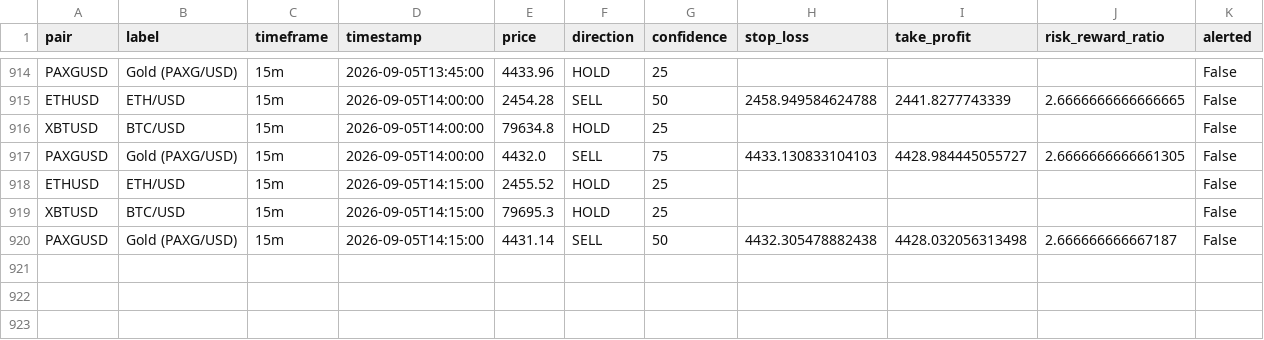
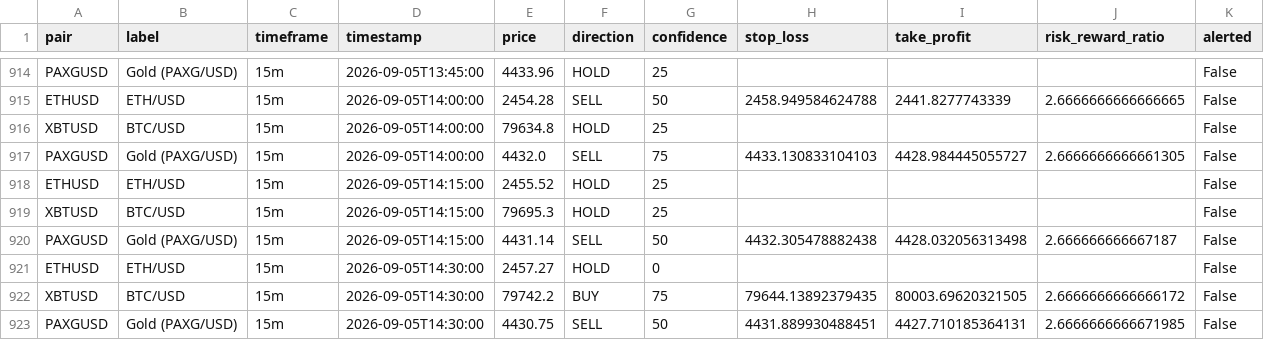
Before and after one commit to DaoLordLectrik/Sika-V2, a CSV file: data/signals_log.csv, drawn as a sheet; only a part is shown, gaps mark what is left out; rows hold the shown columns only; the diff names each change by its address in the sheet, - before the commit and + after, or states it on an @@ line.

```diff
--- a/data/signals_log.csv
+++ b/data/signals_log.csv
+row 921: ETHUSD | ETH/USD | 15m | 2026-09-05T14:30:00 | 2457.27 | HOLD | 0 |  |  |  | False
+row 922: XBTUSD | BTC/USD | 15m | 2026-09-05T14:30:00 | 79742.2 | BUY | 75 | 79644.13892379435 | 80003.69620321505 | 2.6666666666666172 | False
+row 923: PAXGUSD | Gold (PAXG/USD) | 15m | 2026-09-05T14:30:00 | 4430.75 | SELL | 50 | 4431.889930488451 | 4427.710185364131 | 2.6666666666671985 | False
```
Also changed, not shown: 1 other file.
